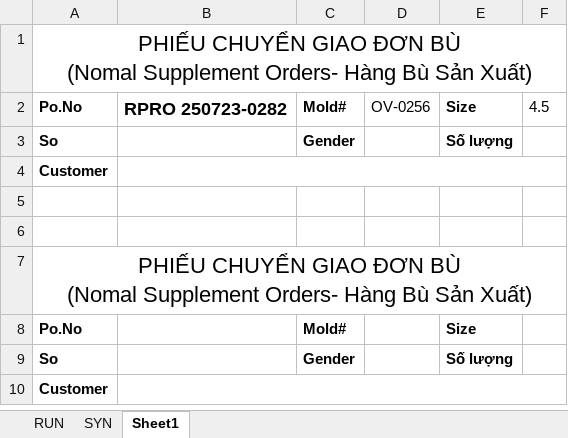
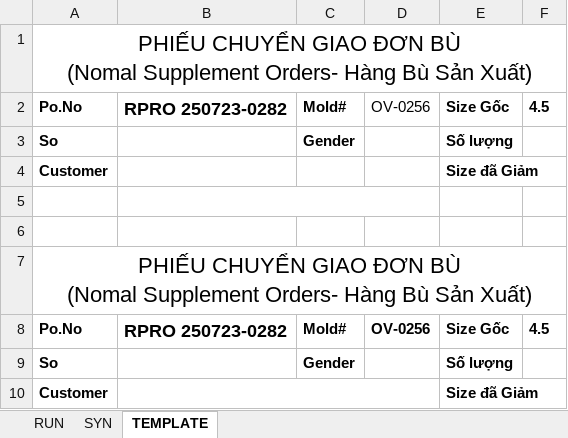
Before and after one commit to Truongchankhong2/vercel-dashboard, an Excel workbook: data/Supplement_Print_Report.xlsm, sheet TEMPLATE, drawn as a sheet; values as stored, in another font and other column widths than the file's, no borders; the diff names each change by its address in the sheet, - before the commit and + after, or states it on an @@ line.

```diff
--- a/data/Supplement_Print_Report.xlsm (sheet TEMPLATE)
+++ b/data/Supplement_Print_Report.xlsm (sheet TEMPLATE)
-sheet tab: Sheet1
+sheet tab: TEMPLATE
-E2: Size
+E2: Size Gốc
-F2 bold: off
+F2 bold: on
-B4:F4 merged
-E4: (empty)
+E4: Size đã Giảm
+B5:D5 merged
-B8: (empty)
+B8: RPRO 250723-0282
-D8: (empty)
+D8: OV-0256
-E8: Size
+E8: Size Gốc
-F8: (empty)
+F8: 4.5
-B10:F10 merged
+B10:D10 merged
-E10: (empty)
+E10: Size đã Giảm
```
Also changed, not shown: sheet SYN, charts or pictures, 3 other files.
